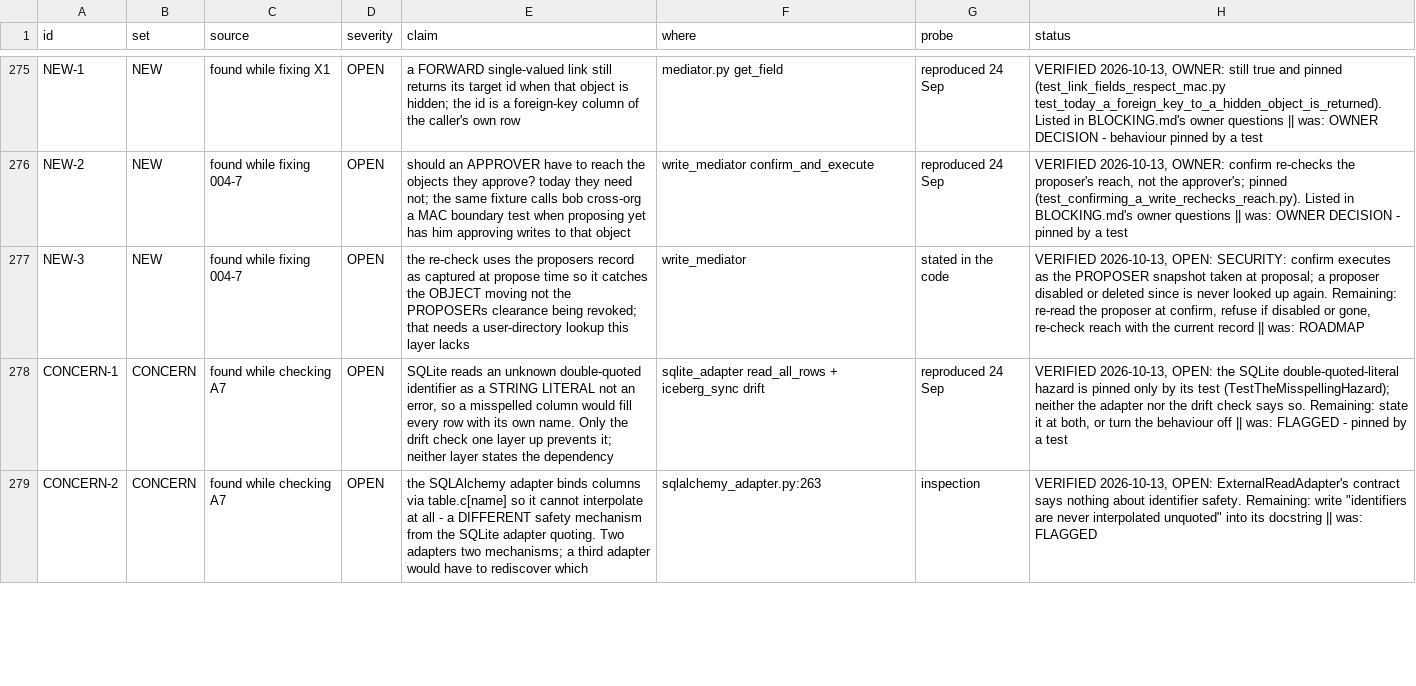
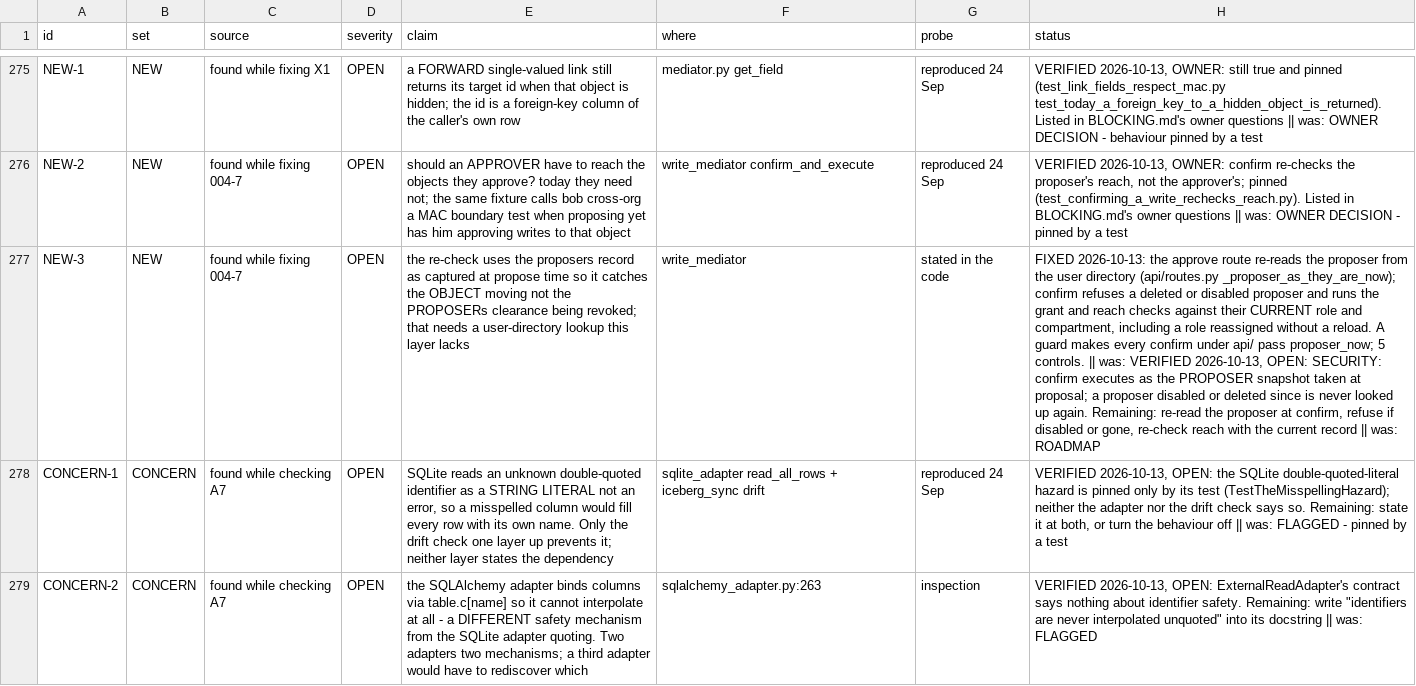
Before and after one commit to nmartin0/elysium, a CSV file: AUDIT_CHECKLIST.csv, drawn as a sheet; only a part is shown, gaps mark what is left out; the diff names each change by its address in the sheet, - before the commit and + after, or states it on an @@ line.

Commit message:
NEW-3: a queued write runs on its proposer's authority as it is now
A pending write held the proposer as they were at proposal, so a proposer
deleted, disabled, moved to another role or another compartment since
still had their write applied when a colleague approved it. disable_user()
ended their sessions but not their queued writes.

- The approve route re-reads the proposer from the user directory and
  passes it to confirm_and_execute as proposer_now.
- A gone or disabled proposer is refused (409). Rejecting still works.
- The grant and reach checks use the current record. The grant check's
  same-generation shortcut now also compares the role, because a role
  reassigned in the directory does not bump the generation.
- Callers with no directory pass NOT_LOOKED_UP (the default) and keep the
  snapshot; a guard makes every confirm under api/ pass proposer_now.

10 tests, 5 controls, all firing.

```diff
--- a/AUDIT_CHECKLIST.csv
+++ b/AUDIT_CHECKLIST.csv
-H277 (status): VERIFIED 2026-10-13,…
+H277 (status): FIXED 2026-10-13: the approve route re-reads the proposer from the user directory (api/routes.py _proposer_as_they_are_now); confirm refuses a deleted or disabled proposer and runs the grant and reach checks against their CURRENT role and compartment, including a role reassigned without a reload. A guard makes every confirm under api/ pass proposer_now; 5 controls. || was: VERIFIED 2026-10-13,…
```
Also changed, not shown: 6 other files.
